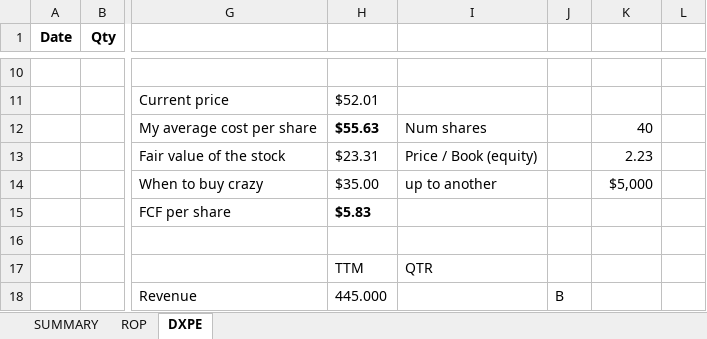
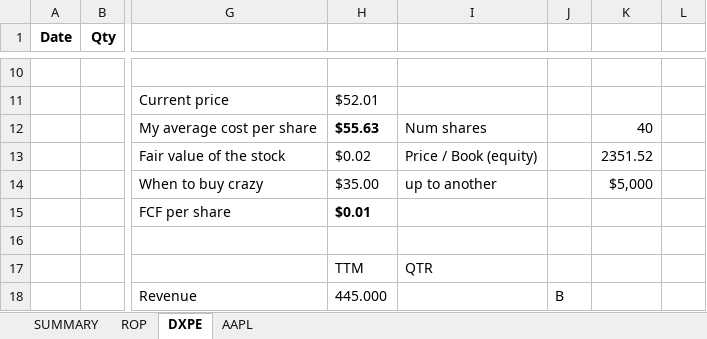
Before and after one commit to lauto16/Equity-research, an Excel workbook: STOCK_DETAILS.xlsm, sheet DXPE, drawn as a sheet; only a part is shown, gaps mark what is left out; values as stored, in another font and other column widths than the file's, no borders; conditional formats not drawn; the diff covers the shown part only; the diff names each change by its address in the sheet, - before the commit and + after, or states it on an @@ line.

```diff
--- a/STOCK_DETAILS.xlsm (sheet DXPE)
+++ b/STOCK_DETAILS.xlsm (sheet DXPE)
+sheet tab: AAPL
-H13: $23.31
+H13: $0.02
-K13: 2.23
+K13: 2351.52
-H15: $5.83
+H15: $0.01
```
Also changed, not shown: 9 edited cells elsewhere in this sheet, sheet ROP, sheet SUMMARY, 5 other files.
